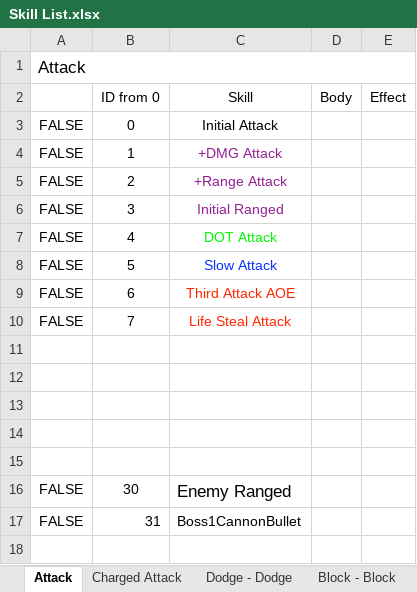
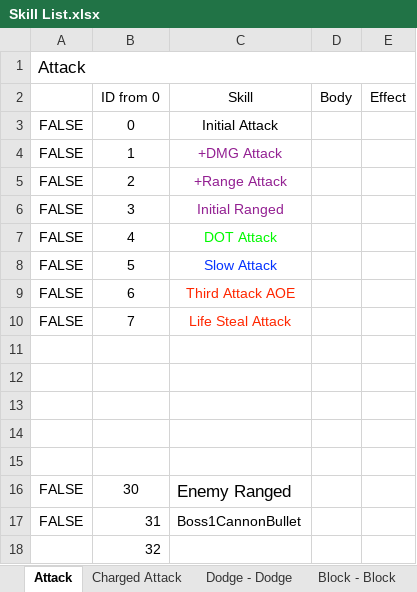
Before and after one commit to HandsomeCharming/Free_Lunch, an Excel workbook: Skill List.xlsx, sheet Attack, drawn as a sheet; values as stored, in another font and other column widths than the file's, no borders; the diff names each change by its address in the sheet, - before the commit and + after, or states it on an @@ line.

```diff
--- a/Skill List.xlsx (sheet Attack)
+++ b/Skill List.xlsx (sheet Attack)
+row 18:  | 32
```
Also changed, not shown: sheet Charged Attack, 6 other files.
